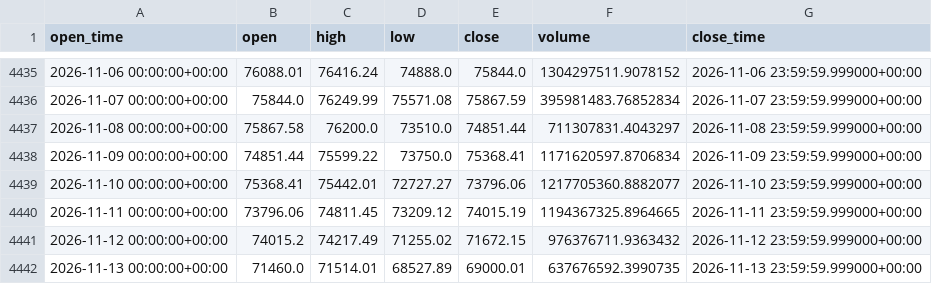
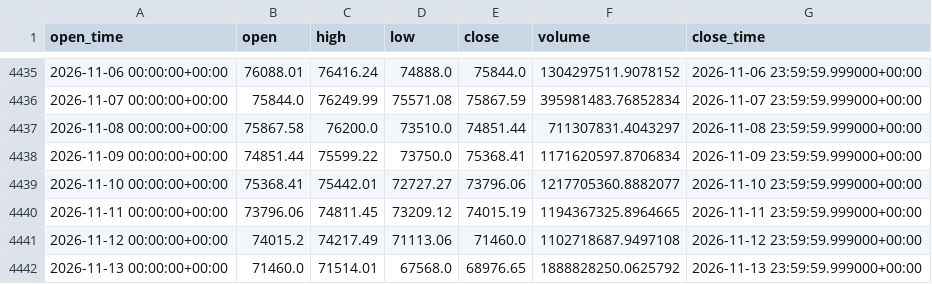
Before and after one commit to aiyman14/bitcoin-ai-monitoring-dashboard, a CSV file: data/BTC-USD/tableau_long.csv, drawn as a sheet; only a part is shown, gaps mark what is left out.

```diff
--- a/data/BTC-USD/tableau_long.csv
+++ b/data/BTC-USD/tableau_long.csv
@@ -4440,3 +4440,3 @@ open_time,open,high,low,close,volume,close_time
 2026-11-11 00:00:00+00:00,73796.06,74811.45,73209.12,74015.19,1194367325.8964665,2026-11-11 23:59:59.999000+00:00
-2026-11-12 00:00:00+00:00,74015.2,74217.49,71255.02,71672.15,976376711.9363432,2026-11-12 23:59:59.999000+00:00
-2026-11-13 00:00:00+00:00,71460.0,71514.01,68527.89,69000.01,637676592.3990735,2026-11-13 23:59:59.999000+00:00
+2026-11-12 00:00:00+00:00,74015.2,74217.49,71113.06,71460.0,1102718687.9497108,2026-11-12 23:59:59.999000+00:00
+2026-11-13 00:00:00+00:00,71460.0,71514.01,67568.0,68976.65,1888828250.0625792,2026-11-13 23:59:59.999000+00:00
```
Also changed, not shown: data/BTC-USD/tableau_recent.csv, 7 other files.
